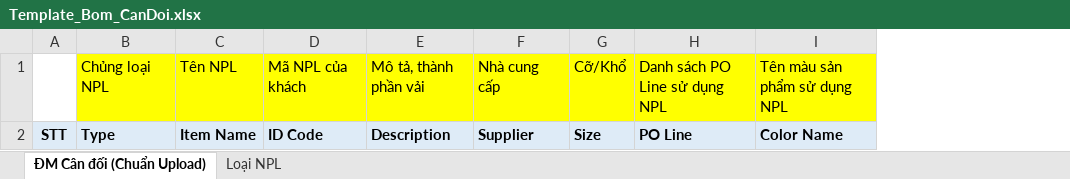
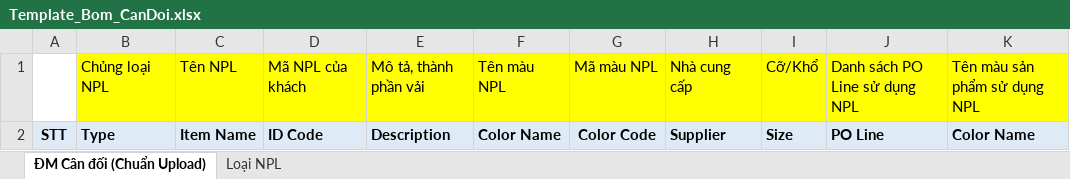
Before and after one commit to vinhha86/GMESApiCore_T, an Excel workbook: src/main/webapp/TemplateUpload/Template_Bom_CanDoi.xlsx, sheet ĐM Cân đối (Chuẩn Upload), drawn as a sheet; only a part is shown; values as stored, in another font and other column widths than the file's, no borders; the diff names each change by its address in the sheet, - before the commit and + after, or states it on an @@ line.

Commit message:
Update Template_Bom_CanDoi.xlsx

```diff
--- a/src/main/webapp/TemplateUpload/Template_Bom_CanDoi.xlsx (sheet ĐM Cân đối (Chuẩn Upload))
+++ b/src/main/webapp/TemplateUpload/Template_Bom_CanDoi.xlsx (sheet ĐM Cân đối (Chuẩn Upload))
+column F, rows 1-2: Tên màu NPL | Color Name
+column G, rows 1-2: Mã màu NPL | Color Code
```
